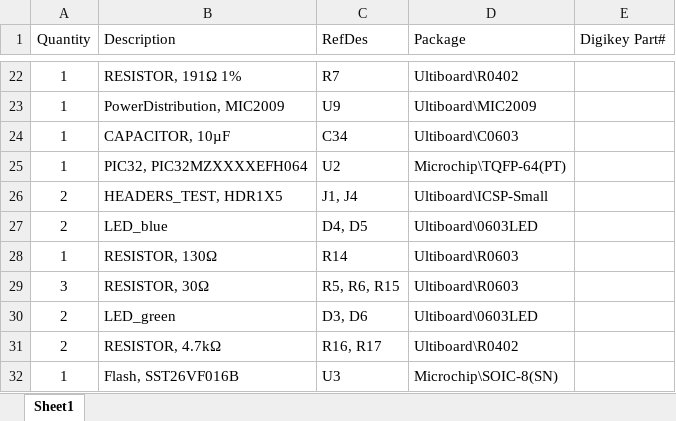
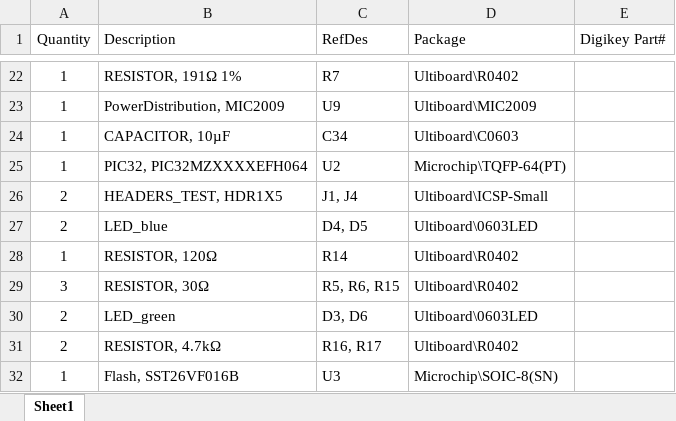
Before and after one commit to bemcgarvey/QPilot, an Excel workbook: schematic/BOM.xlsx, sheet Sheet1, drawn as a sheet; only a part is shown, gaps mark what is left out; values as stored, in another font and other column widths than the file's, no borders; the diff names each change by its address in the sheet, - before the commit and + after, or states it on an @@ line.

Commit message:
Changed LED resistor value

```diff
--- a/schematic/BOM.xlsx (sheet Sheet1)
+++ b/schematic/BOM.xlsx (sheet Sheet1)
-B28 (Description): RESISTOR, 130Ω
+B28 (Description): RESISTOR, 120Ω
-D28:D29 (Package): Ultiboard\R0603
+D28:D29 (Package): Ultiboard\R0402
```
Also changed, not shown: 3 other files.
